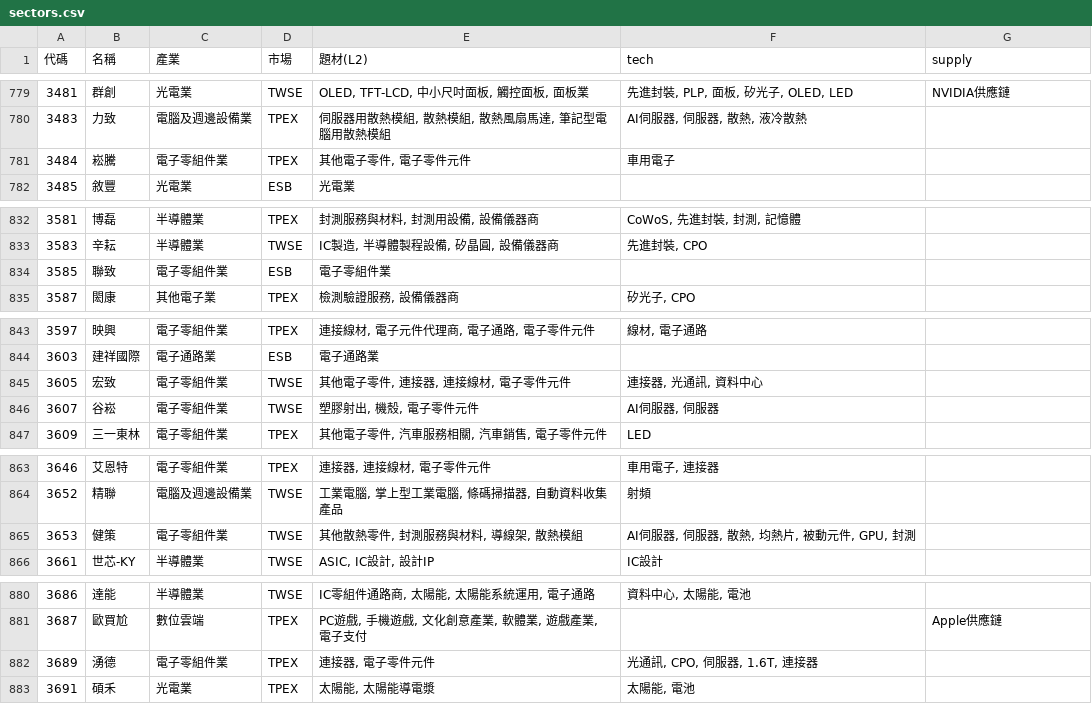
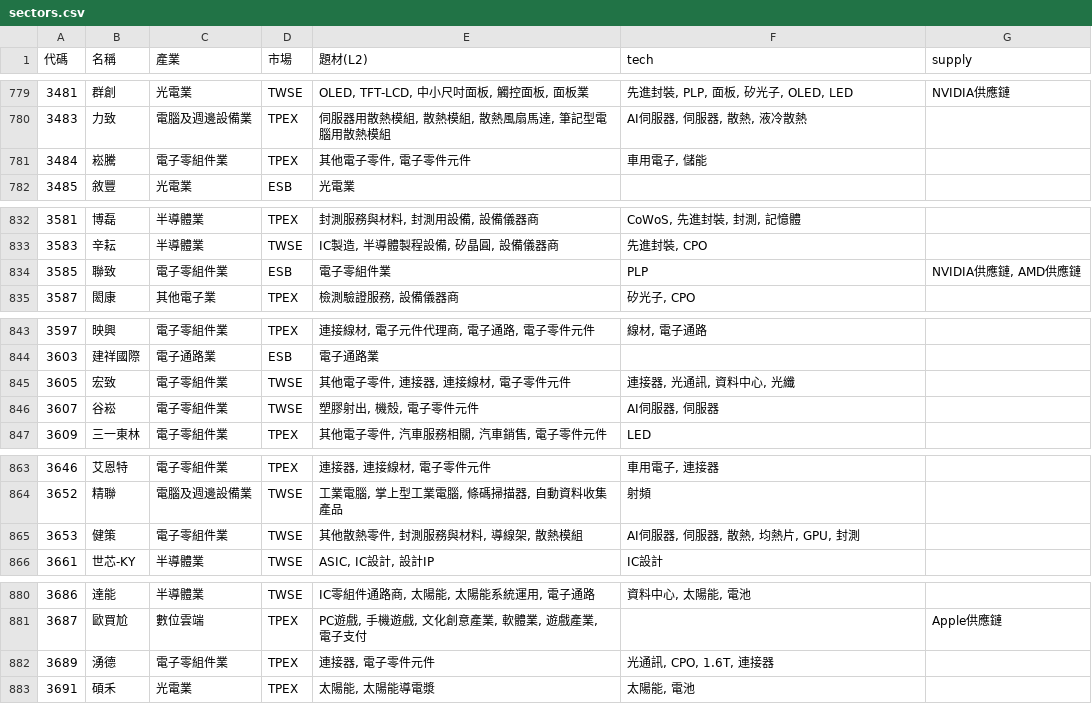
Before and after one commit to ooii8929/tw-sector-map, a CSV file: data/sectors.csv, drawn as a sheet; only a part is shown, gaps mark what is left out.

```diff
--- a/data/sectors.csv
+++ b/data/sectors.csv
@@ -780,3 +780,3 @@
 3483,力致,電腦及週邊設備業,TPEX,"伺服器用散熱模組, 散熱模組, 散熱風扇馬達, 筆記型電腦用散熱模組","AI伺服器, 伺服器, 散熱, 液冷散熱",
-3484,崧騰,電子零組件業,TPEX,"其他電子零件, 電子零件元件",車用電子,
+3484,崧騰,電子零組件業,TPEX,"其他電子零件, 電子零件元件","車用電子, 儲能",
 3485,敘豐,光電業,ESB,光電業,,
@@ -833,3 +833,3 @@
 3583,辛耘,半導體業,TWSE,"IC製造, 半導體製程設備, 矽晶圓, 設備儀器商","先進封裝, CPO",
-3585,聯致,電子零組件業,ESB,電子零組件業,,
+3585,聯致,電子零組件業,ESB,電子零組件業,PLP,"NVIDIA供應鏈, AMD供應鏈"
 3587,閎康,其他電子業,TPEX,"檢測驗證服務, 設備儀器商","矽光子, CPO",
@@ -844,3 +844,3 @@
 3603,建祥國際,電子通路業,ESB,電子通路業,,
-3605,宏致,電子零組件業,TWSE,"其他電子零件, 連接器, 連接線材, 電子零件元件","連接器, 光通訊, 資料中心",
+3605,宏致,電子零組件業,TWSE,"其他電子零件, 連接器, 連接線材, 電子零件元件","連接器, 光通訊, 資料中心, 光纖",
 3607,谷崧,電子零組件業,TWSE,"塑膠射出, 機殼, 電子零件元件","AI伺服器, 伺服器",
@@ -864,3 +864,3 @@
 3652,精聯,電腦及週邊設備業,TWSE,"工業電腦, 掌上型工業電腦, 條碼掃描器, 自動資料收集產品",射頻,
-3653,健策,電子零組件業,TWSE,"其他散熱零件, 封測服務與材料, 導線架, 散熱模組","AI伺服器, 伺服器, 散熱, 均熱片, 被動元件, GPU, 封測",
+3653,健策,電子零組件業,TWSE,"其他散熱零件, 封測服務與材料, 導線架, 散熱模組","AI伺服器, 伺服器, 散熱, 均熱片, GPU, 封測",
 3661,世芯-KY,半導體業,TWSE,"ASIC, IC設計, 設計IP",IC設計,
@@ -881,3 +881,3 @@
 3687,歐買尬,數位雲端,TPEX,"PC遊戲, 手機遊戲, 文化創意產業, 軟體業, 遊戲產業, 電子支付",,Apple供應鏈
-3689,湧德,電子零組件業,TPEX,"連接器, 電子零件元件","光通訊, CPO, 伺服器, 1.6T, 連接器",
+3689,湧德,電子零組件業,TPEX,"連接器, 電子零件元件","光通訊, CPO, 1.6T, 連接器",
 3691,碩禾,光電業,TPEX,"太陽能, 太陽能導電漿","太陽能, 電池",
```
Also changed, not shown: 30 other files.
